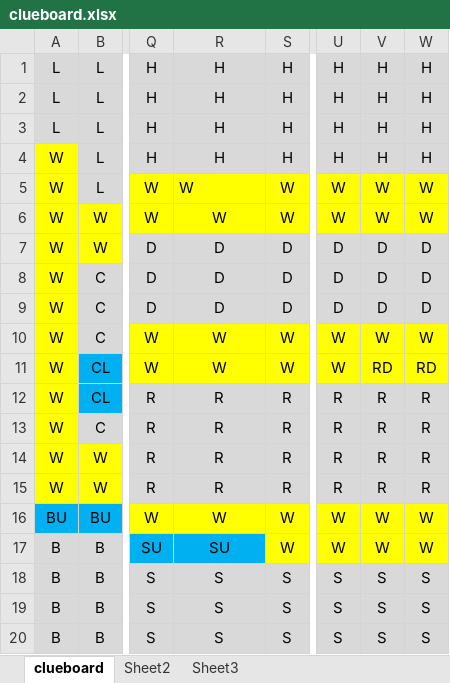
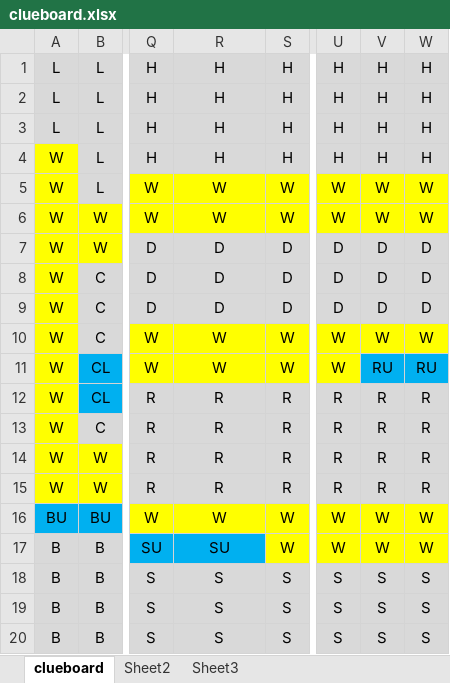
Before and after one commit to timmNygren/clueBoard, an Excel workbook: Clue_Board/clueboard.xlsx, sheet clueboard, drawn as a sheet; only a part is shown, gaps mark what is left out; values as stored, in another font and other column widths than the file's, no borders; the diff names each change by its address in the sheet, - before the commit and + after, or states it on an @@ line.

```diff
--- a/Clue_Board/clueboard.xlsx (sheet clueboard)
+++ b/Clue_Board/clueboard.xlsx (sheet clueboard)
-R5 alignment: left
+R5 alignment: center
-V11: RD
+V11: RU
-V11:W11 fill: #FFFF00
+V11:W11 fill: #00B0F0
-W11: RD
+W11: RU
```
Also changed, not shown: Clue_Board/clueboardAdj.xlsx, 2 other files.
